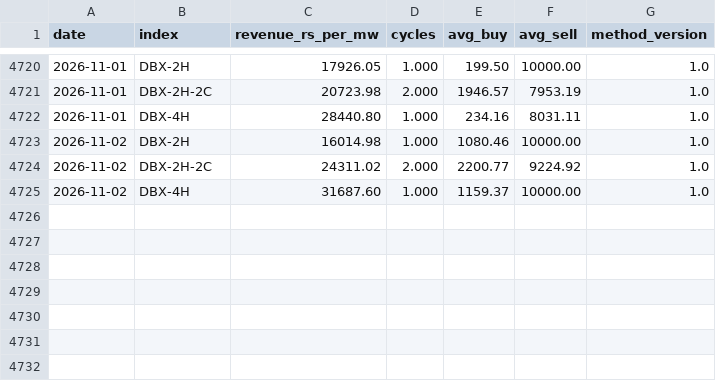
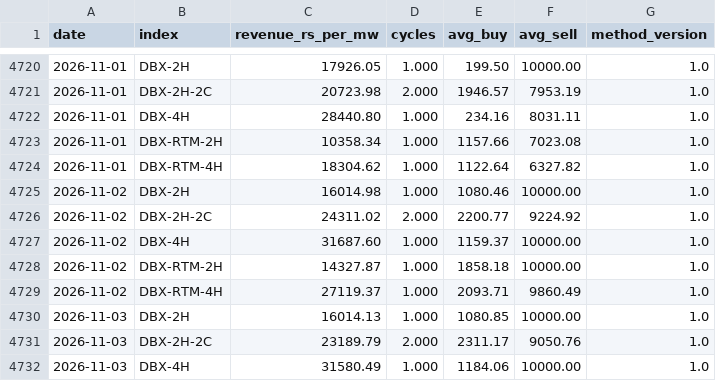
Before and after one commit to Sanyam-Jain1/power_price_terminal, a CSV file: data/derived/bess_daily.csv, drawn as a sheet; only a part is shown, gaps mark what is left out; the diff names each change by its address in the sheet, - before the commit and + after, or states it on an @@ line.

```diff
--- a/data/derived/bess_daily.csv
+++ b/data/derived/bess_daily.csv
+row 4723: 2026-11-01 | DBX-RTM-2H | 10358.34 | 1.000 | 1157.66 | 7023.08 | 1.0
+row 4724: 2026-11-01 | DBX-RTM-4H | 18304.62 | 1.000 | 1122.64 | 6327.82 | 1.0
+row 4728: 2026-11-02 | DBX-RTM-2H | 14327.87 | 1.000 | 1858.18 | 10000.00 | 1.0
+row 4729: 2026-11-02 | DBX-RTM-4H | 27119.37 | 1.000 | 2093.71 | 9860.49 | 1.0
+row 4730: 2026-11-03 | DBX-2H | 16014.13 | 1.000 | 1080.85 | 10000.00 | 1.0
+row 4731: 2026-11-03 | DBX-2H-2C | 23189.79 | 2.000 | 2311.17 | 9050.76 | 1.0
+row 4732: 2026-11-03 | DBX-4H | 31580.49 | 1.000 | 1184.06 | 10000.00 | 1.0
```
Also changed, not shown: data/dam/2026-11.csv, data/dam_umcp/2026-11.csv, 22 other files.
